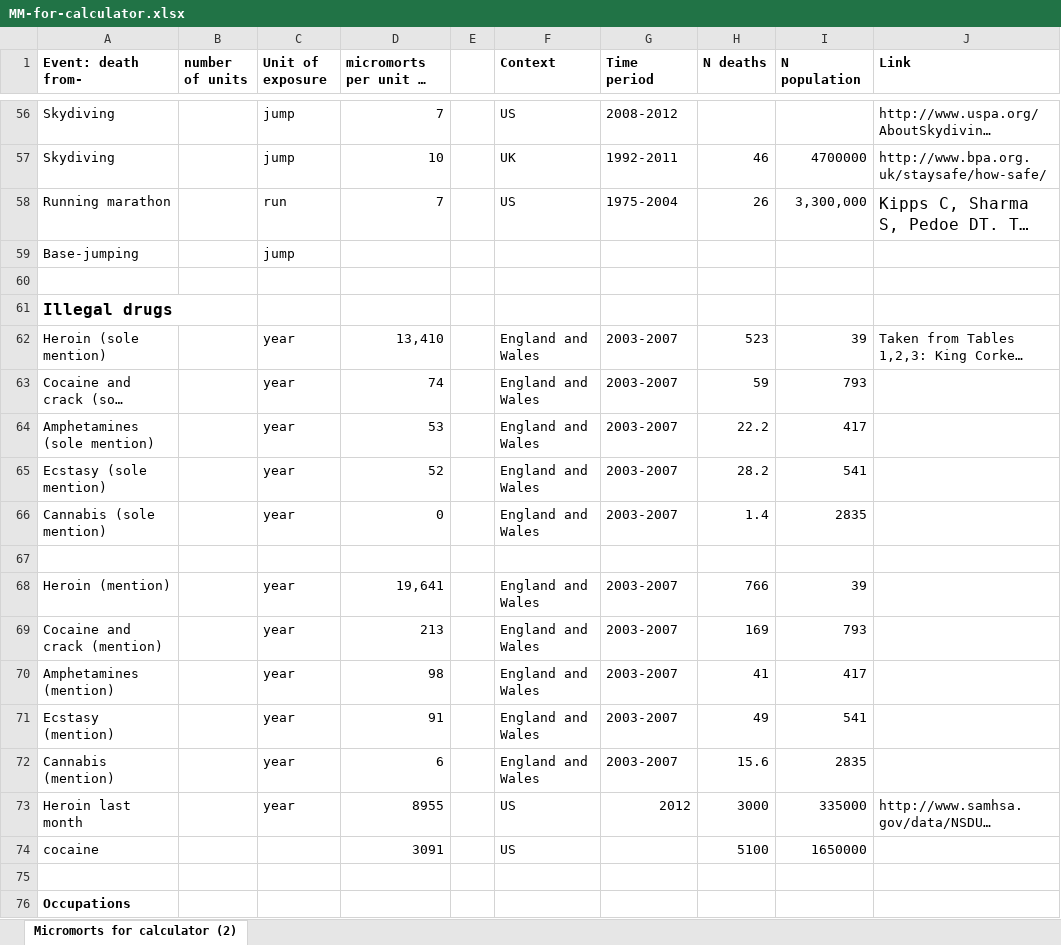
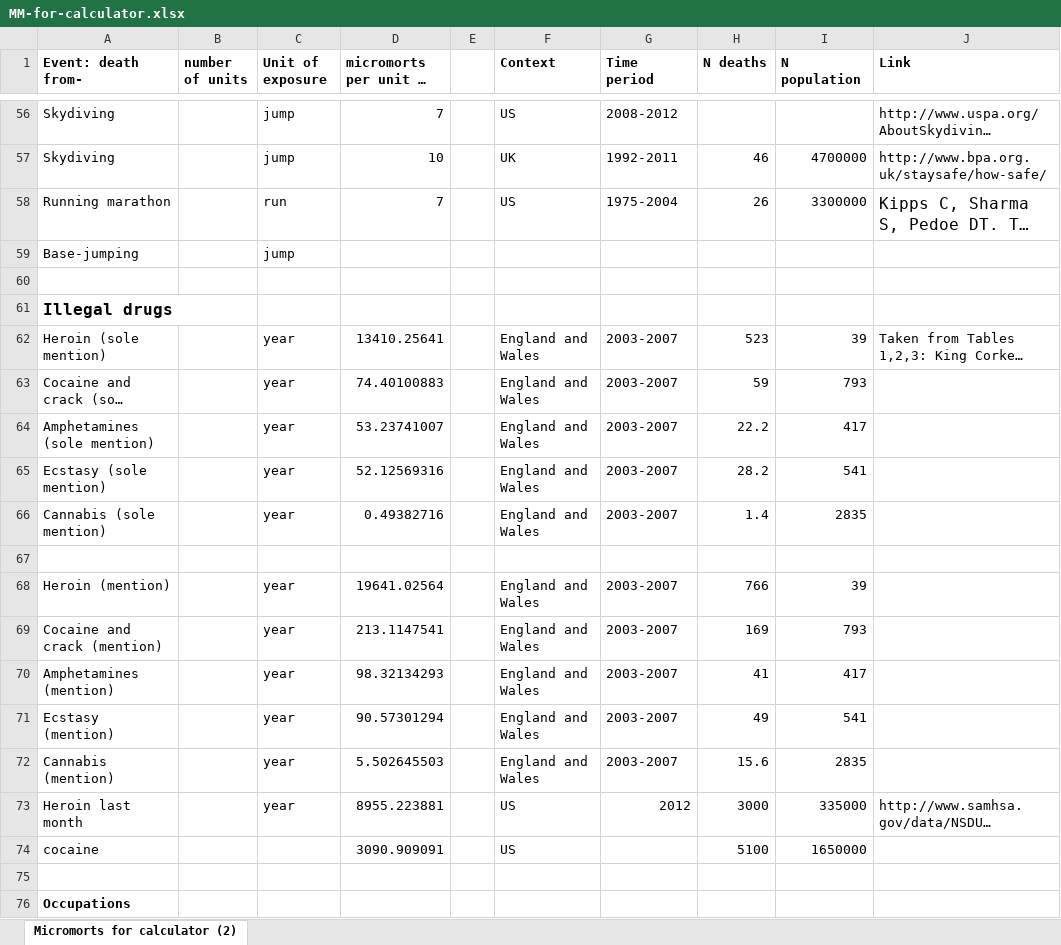
Before and after one commit to gmp26/microspecs, an Excel workbook: docs/MM-for-calculator.xlsx, sheet Micromorts for calculator (2), drawn as a sheet; only a part is shown, gaps mark what is left out; long unchanged cells end in …; values as stored, in another font and other column widths than the file's, no borders; the diff covers the shown part only; the diff names each change by its address in the sheet, - before the commit and + after, or states it on an @@ line.

```diff
--- a/docs/MM-for-calculator.xlsx (sheet Micromorts for calculator (2))
+++ b/docs/MM-for-calculator.xlsx (sheet Micromorts for calculator (2))
-I58 (N population): 3,300,000
+I58 (N population): 3300000
-D62 (micromorts per unit of exposure): 13,410
+D62 (micromorts per unit of exposure): 13410.25641
-D63 (micromorts per unit of exposure): 74
+D63 (micromorts per unit of exposure): 74.40100883
-D64 (micromorts per unit of exposure): 53
+D64 (micromorts per unit of exposure): 53.23741007
-D65 (micromorts per unit of exposure): 52
+D65 (micromorts per unit of exposure): 52.12569316
-D66 (micromorts per unit of exposure): 0
+D66 (micromorts per unit of exposure): 0.49382716
-D68 (micromorts per unit of exposure): 19,641
+D68 (micromorts per unit of exposure): 19641.02564
-D69 (micromorts per unit of exposure): 213
+D69 (micromorts per unit of exposure): 213.1147541
-D70 (micromorts per unit of exposure): 98
+D70 (micromorts per unit of exposure): 98.32134293
-D71 (micromorts per unit of exposure): 91
+D71 (micromorts per unit of exposure): 90.57301294
-D72 (micromorts per unit of exposure): 6
+D72 (micromorts per unit of exposure): 5.502645503
-D73 (micromorts per unit of exposure): 8955
+D73 (micromorts per unit of exposure): 8955.223881
-D74 (micromorts per unit of exposure): 3091
+D74 (micromorts per unit of exposure): 3090.909091
```
Also changed, not shown: 32 edited cells elsewhere in this sheet, 3 other files.
